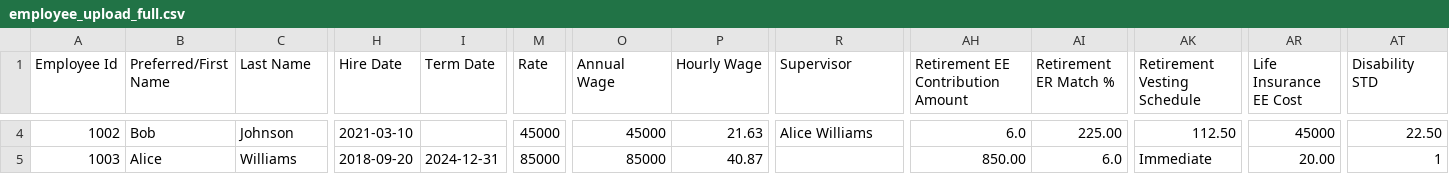
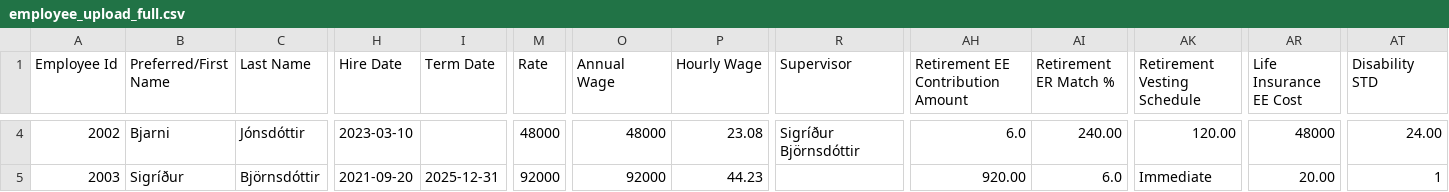
Before and after one commit to mknudson2/hr-dashboard, a CSV file: backend/data/templates/employee_upload_full.csv, drawn as a sheet; only a part is shown, gaps mark what is left out; the diff covers the shown part only; the diff names each change by its address in the sheet, - before the commit and + after, or states it on an @@ line.

```diff
--- a/backend/data/templates/employee_upload_full.csv
+++ b/backend/data/templates/employee_upload_full.csv
-A4 (Employee Id): 1002
+A4 (Employee Id): 2002
-B4 (Preferred/First Name): Bob
+B4 (Preferred/First Name): Bjarni
-C4 (Last Name): Johnson
+C4 (Last Name): Jónsdóttir
-H4 (Hire Date): 2021-03-10
+H4 (Hire Date): 2023-03-10
-M4 (Rate): 45000
+M4 (Rate): 48000
-O4 (Annual Wage): 45000
+O4 (Annual Wage): 48000
-P4 (Hourly Wage): 21.63
+P4 (Hourly Wage): 23.08
-R4 (Supervisor): Alice Williams
+R4 (Supervisor): Sigríður Björnsdóttir
-AI4 (Retirement ER Match %): 225.00
+AI4 (Retirement ER Match %): 240.00
-AK4 (Retirement Vesting Schedule): 112.50
+AK4 (Retirement Vesting Schedule): 120.00
-AR4 (Life Insurance EE Cost): 45000
+AR4 (Life Insurance EE Cost): 48000
-AT4 (Disability STD): 22.50
+AT4 (Disability STD): 24.00
-A5 (Employee Id): 1003
+A5 (Employee Id): 2003
-B5 (Preferred/First Name): Alice
+B5 (Preferred/First Name): Sigríður
-C5 (Last Name): Williams
+C5 (Last Name): Björnsdóttir
-H5 (Hire Date): 2018-09-20
+H5 (Hire Date): 2021-09-20
-I5 (Term Date): 2024-12-31
+I5 (Term Date): 2025-12-31
-M5 (Rate): 85000
+M5 (Rate): 92000
-O5 (Annual Wage): 85000
+O5 (Annual Wage): 92000
-P5 (Hourly Wage): 40.87
+P5 (Hourly Wage): 44.23
-AH5: 850.00
+AH5: 920.00
```
Also changed, not shown: 26 edited cells elsewhere in this file, backend/app/data/templates/comprehensive_employee_template.csv, backend/app/data/uploads/2025/11/2d8a2d82-a7d7-4cfa-884e-f1c398ad66d3.csv, 16 other files.
